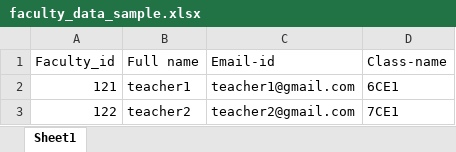
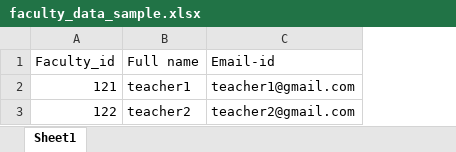
Before and after one commit to thebigbone/network-attendance, an Excel workbook: sample_download/faculty_data_sample.xlsx, sheet Sheet1, drawn as a sheet; values as stored, in another font and other column widths than the file's, no borders; the diff names each change by its address in the sheet, - before the commit and + after, or states it on an @@ line.

```diff
--- a/sample_download/faculty_data_sample.xlsx (sheet Sheet1)
+++ b/sample_download/faculty_data_sample.xlsx (sheet Sheet1)
-column D (Class-name), rows 2-3: 6CE1 | 7CE1
```
Also changed, not shown: 22 other files.
